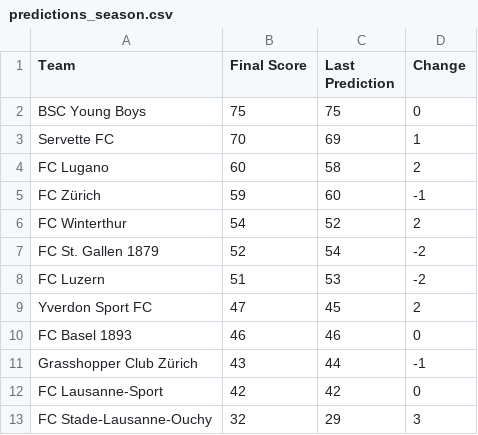
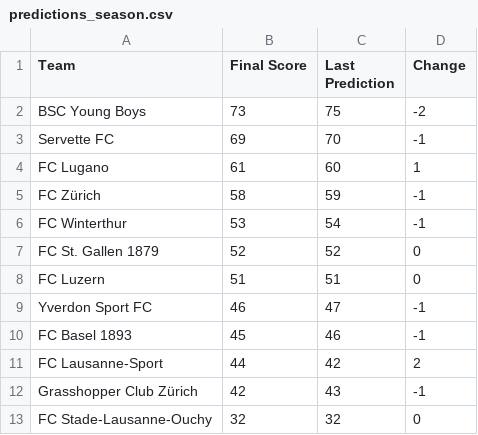
Before and after one commit to swissfootdata/Super_League_Predictions, a CSV file: Output/predictions_season.csv, drawn as a sheet.

```diff
--- a/Output/predictions_season.csv
+++ b/Output/predictions_season.csv
@@ -1,13 +1,13 @@
 "Team","Final Score","Last Prediction","Change"
-"BSC Young Boys",75,75,0
-"Servette FC",70,69,1
-"FC Lugano",60,58,2
-"FC Zürich",59,60,-1
-"FC Winterthur",54,52,2
-"FC St. Gallen 1879",52,54,-2
-"FC Luzern",51,53,-2
-"Yverdon Sport FC",47,45,2
-"FC Basel 1893",46,46,0
-"Grasshopper Club Zürich",43,44,-1
-"FC Lausanne-Sport",42,42,0
-"FC Stade-Lausanne-Ouchy",32,29,3
+"BSC Young Boys",73,75,-2
+"Servette FC",69,70,-1
+"FC Lugano",61,60,1
+"FC Zürich",58,59,-1
+"FC Winterthur",53,54,-1
+"FC St. Gallen 1879",52,52,0
+"FC Luzern",51,51,0
+"Yverdon Sport FC",46,47,-1
+"FC Basel 1893",45,46,-1
+"FC Lausanne-Sport",44,42,2
+"Grasshopper Club Zürich",42,43,-1
+"FC Stade-Lausanne-Ouchy",32,32,0
```
Also changed, not shown: Output/coaches_alert.csv, Output/predictions_SwissFootyBot.csv, 5 other files.
